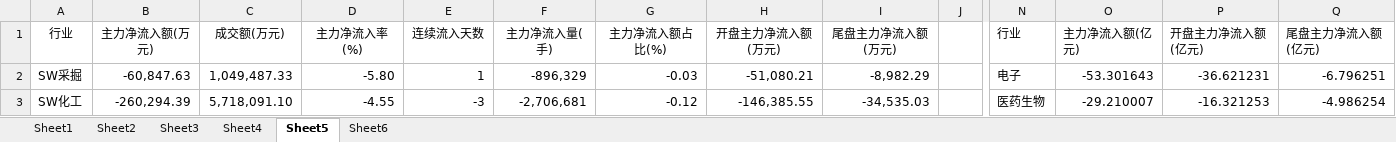
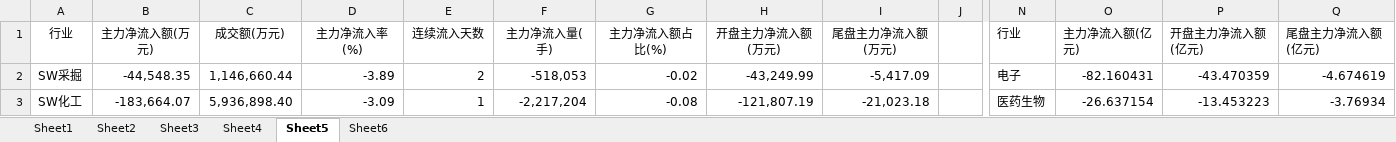
Before and after one commit to Newcxy/Work_Data, an Excel workbook: work-daily.xlsm, sheet Sheet5, drawn as a sheet; only a part is shown, gaps mark what is left out; values as stored, in another font and other column widths than the file's, no borders; charts and pictures not drawn; the diff covers the shown part only; the diff names each change by its address in the sheet, - before the commit and + after, or states it on an @@ line.

```diff
--- a/work-daily.xlsm (sheet Sheet5)
+++ b/work-daily.xlsm (sheet Sheet5)
-B2 (主力净流入额(万元)): -60,847.63
+B2 (主力净流入额(万元)): -44,548.35
-C2 (成交额(万元)): 1,049,487.33
+C2 (成交额(万元)): 1,146,660.44
-D2 (主力净流入率(%)): -5.80
+D2 (主力净流入率(%)): -3.89
-E2 (连续流入天数): 1
+E2 (连续流入天数): 2
-F2 (主力净流入量(手)): -896,329
+F2 (主力净流入量(手)): -518,053
-G2 (主力净流入额占比(%)): -0.03
+G2 (主力净流入额占比(%)): -0.02
-H2 (开盘主力净流入额(万元)): -51,080.21
+H2 (开盘主力净流入额(万元)): -43,249.99
-I2 (尾盘主力净流入额(万元)): -8,982.29
+I2 (尾盘主力净流入额(万元)): -5,417.09
-O2 (主力净流入额(亿元)): -53.301643
+O2 (主力净流入额(亿元)): -82.160431
-P2 (开盘主力净流入额(亿元)): -36.621231
+P2 (开盘主力净流入额(亿元)): -43.470359
-Q2 (尾盘主力净流入额(亿元)): -6.796251
+Q2 (尾盘主力净流入额(亿元)): -4.674619
-B3 (主力净流入额(万元)): -260,294.39
+B3 (主力净流入额(万元)): -183,664.07
-C3 (成交额(万元)): 5,718,091.10
+C3 (成交额(万元)): 5,936,898.40
-D3 (主力净流入率(%)): -4.55
+D3 (主力净流入率(%)): -3.09
-E3 (连续流入天数): -3
+E3 (连续流入天数): 1
-F3 (主力净流入量(手)): -2,706,681
+F3 (主力净流入量(手)): -2,217,204
-G3 (主力净流入额占比(%)): -0.12
+G3 (主力净流入额占比(%)): -0.08
-H3 (开盘主力净流入额(万元)): -146,385.55
+H3 (开盘主力净流入额(万元)): -121,807.19
-I3 (尾盘主力净流入额(万元)): -34,535.03
+I3 (尾盘主力净流入额(万元)): -21,023.18
-O3 (主力净流入额(亿元)): -29.210007
+O3 (主力净流入额(亿元)): -26.637154
-P3 (开盘主力净流入额(亿元)): -16.321253
+P3 (开盘主力净流入额(亿元)): -13.453223
-Q3 (尾盘主力净流入额(亿元)): -4.986254
+Q3 (尾盘主力净流入额(亿元)): -3.76934
```
Also changed, not shown: 303 edited cells elsewhere in this sheet, sheet Sheet4, sheet Sheet3, sheet Sheet1, sheet Sheet2, sheet Sheet6, charts or pictures, basis.xlsx, fund_position.xlsx.
